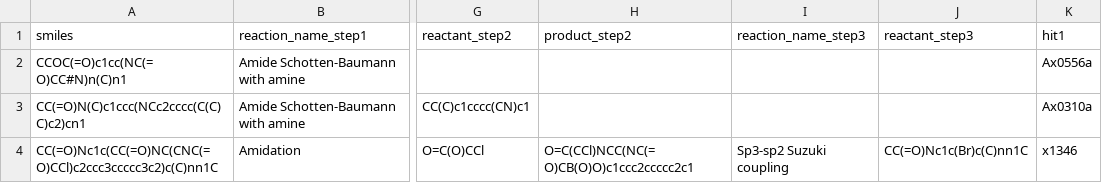
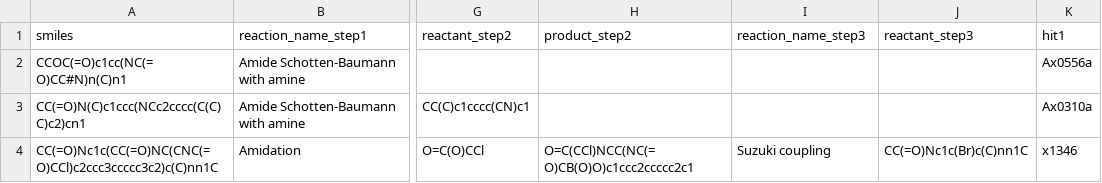
Before and after one commit to kate-fie/syndirella, a CSV file: examples/run_syndirella_example/syndirella_input_example_manual.csv, drawn as a sheet; only a part is shown, gaps mark what is left out; the diff names each change by its address in the sheet, - before the commit and + after, or states it on an @@ line.

```diff
--- a/examples/run_syndirella_example/syndirella_input_example_manual.csv
+++ b/examples/run_syndirella_example/syndirella_input_example_manual.csv
-I4 (reaction_name_step3): Sp3-sp2 Suzuki coupling
+I4 (reaction_name_step3): Suzuki coupling
```
Also changed, not shown: examples/run_syndirella_example/syndirella_input_example_automatic.csv, 28 other files.
